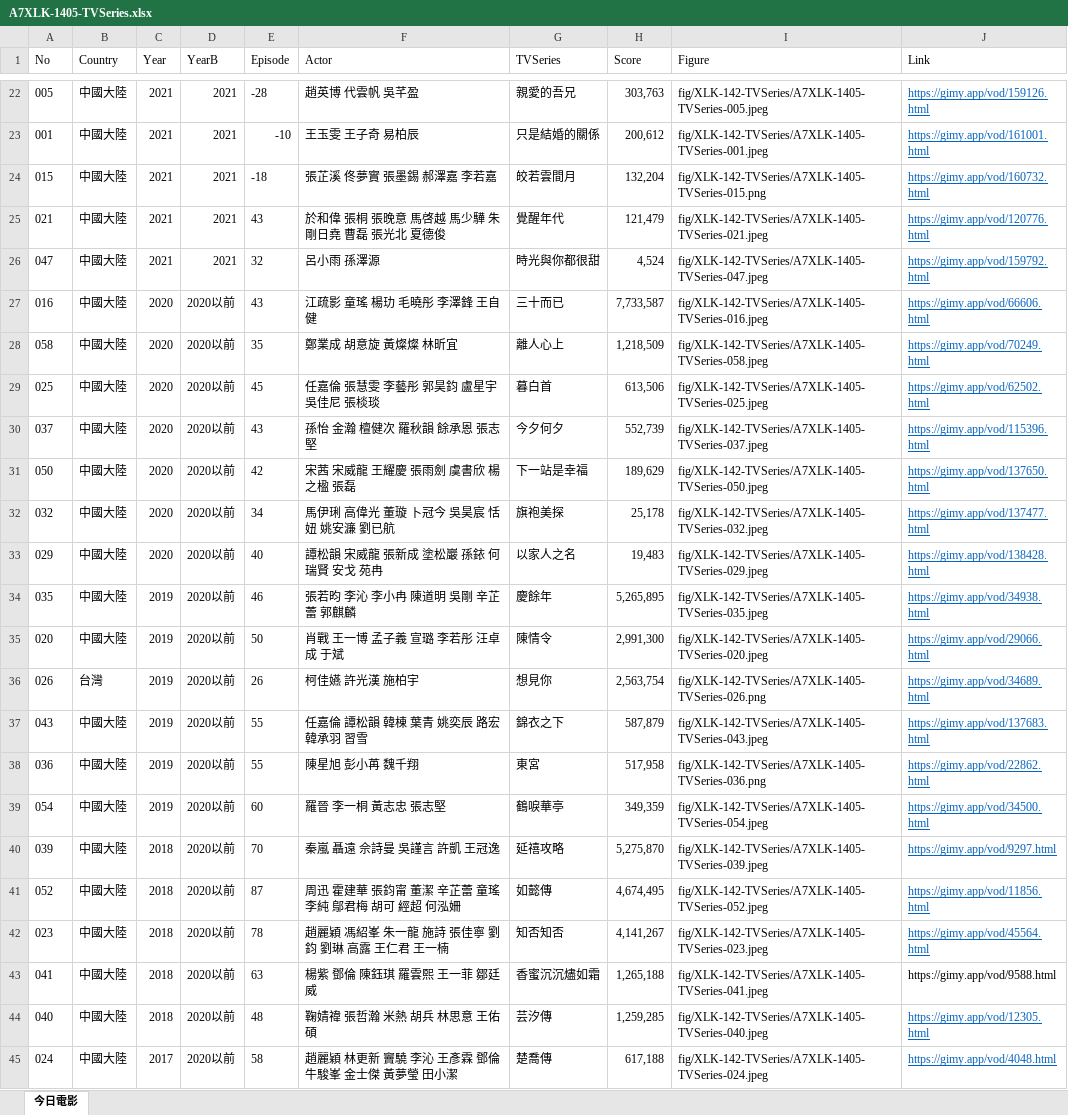
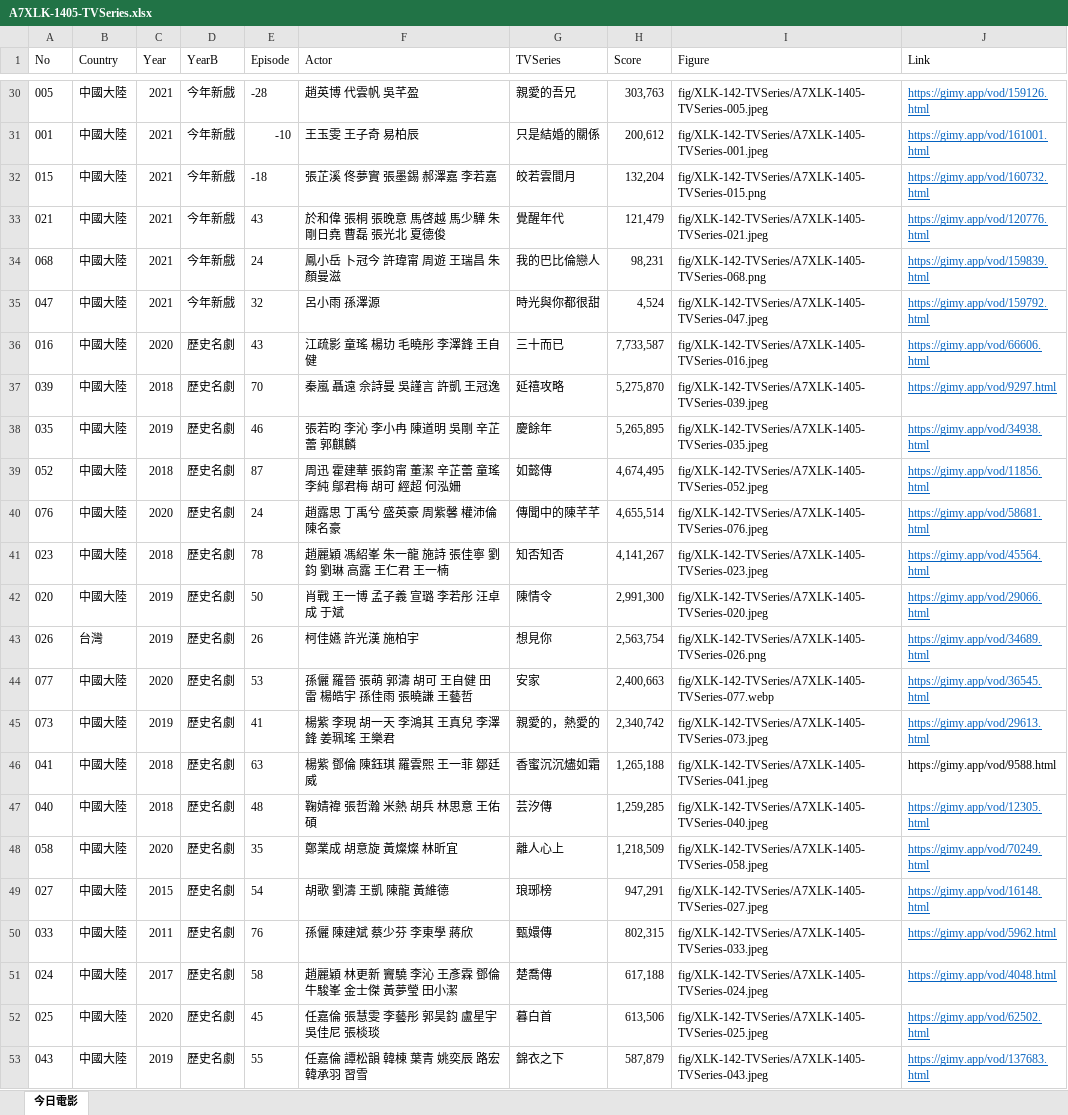
Before and after one commit to TCWang/A7Xinlinkou, an Excel workbook: db/A7XLK-1405-TVSeries.xlsx, sheet 今日電影, drawn as a sheet; only a part is shown, gaps mark what is left out; values as stored, in another font and other column widths than the file's, no borders; removed rows and columns are numbered as before the commit, all else as after; the diff covers the shown part only; the diff names each change by its address in the sheet, - before the commit and + after, or states it on an @@ line.

```diff
--- a/db/A7XLK-1405-TVSeries.xlsx (sheet 今日電影)
+++ b/db/A7XLK-1405-TVSeries.xlsx (sheet 今日電影)
-D30:D33 (YearB): 2021
+D30:D33 (YearB): 今年新戲
+row 34: 068 | 中國大陸 | 2021 | 今年新戲 | 24 | 鳳小岳 卜冠今 許瑋甯 周遊 王瑞昌 朱顏曼滋 | 我的巴比倫戀人 | 98,231 | fig/XLK-142-TVSeries/A7XLK-1405-TVSeries-068.png | https://gimy.app/vod/159839.html
-D35 (YearB): 2021
+D35 (YearB): 今年新戲
-D36 (YearB): 2020以前
+D36 (YearB): 歷史名劇
-row 28: 058 | 中國大陸 | 2020 | 2020以前 | 35 | 鄭業成 胡意旋 黃燦燦 林昕宜 | 離人心上 | 1,218,509 | fig/XLK-142-TVSeries/A7XLK-1405-TVSeries-058.jpeg | https://gimy.app/vod/70249.html
-row 29: 025 | 中國大陸 | 2020 | 2020以前 | 45 | 任嘉倫 張慧雯 李藝彤 郭昊鈞 盧星宇 吳佳尼 張棪琰 | 暮白首 | 613,506 | fig/XLK-142-TVSeries/A7XLK-1405-TVSeries-025.jpeg | https://gimy.app/vod/62502.html
-row 30: 037 | 中國大陸 | 2020 | 2020以前 | 43 | 孫怡 金瀚 檀健次 羅秋韻 餘承恩 張志堅 | 今夕何夕 | 552,739 | fig/XLK-142-TVSeries/A7XLK-1405-TVSeries-037.jpeg | https://gimy.app/vod/115396.html
-row 31: 050 | 中國大陸 | 2020 | 2020以前 | 42 | 宋茜 宋威龍 王耀慶 張雨劍 虞書欣 楊之楹 張磊 | 下一站是幸福 | 189,629 | fig/XLK-142-TVSeries/A7XLK-1405-TVSeries-050.jpeg | https://gimy.app/vod/137650.html
-row 32: 032 | 中國大陸 | 2020 | 2020以前 | 34 | 馬伊琍 高偉光 董璇 卜冠今 吳昊宸 恬妞 姚安濂 劉已航 | 旗袍美探 | 25,178 | fig/XLK-142-TVSeries/A7XLK-1405-TVSeries-032.jpeg | https://gimy.app/vod/137477.html
-row 33: 029 | 中國大陸 | 2020 | 2020以前 | 40 | 譚松韻 宋威龍 張新成 塗松巖 孫銥 何瑞賢 安戈 苑冉 | 以家人之名 | 19,483 | fig/XLK-142-TVSeries/A7XLK-1405-TVSeries-029.jpeg | https://gimy.app/vod/138428.html
-row 34: 035 | 中國大陸 | 2019 | 2020以前 | 46 | 張若昀 李沁 李小冉 陳道明 吳剛 辛芷蕾 郭麒麟 | 慶餘年 | 5,265,895 | fig/XLK-142-TVSeries/A7XLK-1405-TVSeries-035.jpeg | https://gimy.app/vod/34938.html
-row 35: 020 | 中國大陸 | 2019 | 2020以前 | 50 | 肖戰 王一博 孟子義 宣璐 李若彤 汪卓成 于斌 | 陳情令 | 2,991,300 | fig/XLK-142-TVSeries/A7XLK-1405-TVSeries-020.jpeg | https://gimy.app/vod/29066.html
-row 36: 026 | 台灣 | 2019 | 2020以前 | 26 | 柯佳嬿 許光漢 施柏宇 | 想見你 | 2,563,754 | fig/XLK-142-TVSeries/A7XLK-1405-TVSeries-026.png | https://gimy.app/vod/34689.html
-row 37: 043 | 中國大陸 | 2019 | 2020以前 | 55 | 任嘉倫 譚松韻 韓棟 葉青 姚奕辰 路宏 韓承羽 習雪 | 錦衣之下 | 587,879 | fig/XLK-142-TVSeries/A7XLK-1405-TVSeries-043.jpeg | https://gimy.app/vod/137683.html
-row 38: 036 | 中國大陸 | 2019 | 2020以前 | 55 | 陳星旭 彭小苒 魏千翔 | 東宮 | 517,958 | fig/XLK-142-TVSeries/A7XLK-1405-TVSeries-036.png | https://gimy.app/vod/22862.html
-row 39: 054 | 中國大陸 | 2019 | 2020以前 | 60 | 羅晉 李一桐 黃志忠 張志堅 | 鶴唳華亭 | 349,359 | fig/XLK-142-TVSeries/A7XLK-1405-TVSeries-054.jpeg | https://gimy.app/vod/34500.html
-D37 (YearB): 2020以前
+D37 (YearB): 歷史名劇
+row 38: 035 | 中國大陸 | 2019 | 歷史名劇 | 46 | 張若昀 李沁 李小冉 陳道明 吳剛 辛芷蕾 郭麒麟 | 慶餘年 | 5,265,895 | fig/XLK-142-TVSeries/A7XLK-1405-TVSeries-035.jpeg | https://gimy.app/vod/34938.html
-D39 (YearB): 2020以前
+D39 (YearB): 歷史名劇
+row 40: 076 | 中國大陸 | 2020 | 歷史名劇 | 24 | 趙露思 丁禹兮 盛英豪 周紫馨 權沛倫 陳名豪 | 傳聞中的陳芊芊 | 4,655,514 | fig/XLK-142-TVSeries/A7XLK-1405-TVSeries-076.jpeg | https://gimy.app/vod/58681.html
-D41 (YearB): 2020以前
+D41 (YearB): 歷史名劇
+row 42: 020 | 中國大陸 | 2019 | 歷史名劇 | 50 | 肖戰 王一博 孟子義 宣璐 李若彤 汪卓成 于斌 | 陳情令 | 2,991,300 | fig/XLK-142-TVSeries/A7XLK-1405-TVSeries-020.jpeg | https://gimy.app/vod/29066.html
+row 43: 026 | 台灣 | 2019 | 歷史名劇 | 26 | 柯佳嬿 許光漢 施柏宇 | 想見你 | 2,563,754 | fig/XLK-142-TVSeries/A7XLK-1405-TVSeries-026.png | https://gimy.app/vod/34689.html
+row 44: 077 | 中國大陸 | 2020 | 歷史名劇 | 53 | 孫儷 羅晉 張萌 郭濤 胡可 王自健 田雷 楊皓宇 孫佳雨 張曉謙 王藝哲 | 安家 | 2,400,663 | fig/XLK-142-TVSeries/A7XLK-1405-TVSeries-077.webp | https://gimy.app/vod/36545.html
+row 45: 073 | 中國大陸 | 2019 | 歷史名劇 | 41 | 楊紫 李現 胡一天 李鴻其 王真兒 李澤鋒 姜珮瑤 王樂君 | 親愛的，熱愛的 | 2,340,742 | fig/XLK-142-TVSeries/A7XLK-1405-TVSeries-073.jpeg | https://gimy.app/vod/29613.html
-D46:D47 (YearB): 2020以前
+D46:D47 (YearB): 歷史名劇
+row 48: 058 | 中國大陸 | 2020 | 歷史名劇 | 35 | 鄭業成 胡意旋 黃燦燦 林昕宜 | 離人心上 | 1,218,509 | fig/XLK-142-TVSeries/A7XLK-1405-TVSeries-058.jpeg | https://gimy.app/vod/70249.html
+row 49: 027 | 中國大陸 | 2015 | 歷史名劇 | 54 | 胡歌 劉濤 王凱 陳龍 黃維德 | 琅琊榜 | 947,291 | fig/XLK-142-TVSeries/A7XLK-1405-TVSeries-027.jpeg | https://gimy.app/vod/16148.html
+row 50: 033 | 中國大陸 | 2011 | 歷史名劇 | 76 | 孫儷 陳建斌 蔡少芬 李東學 蔣欣 | 甄嬛傳 | 802,315 | fig/XLK-142-TVSeries/A7XLK-1405-TVSeries-033.jpeg | https://gimy.app/vod/5962.html
-D51 (YearB): 2020以前
+D51 (YearB): 歷史名劇
+row 52: 025 | 中國大陸 | 2020 | 歷史名劇 | 45 | 任嘉倫 張慧雯 李藝彤 郭昊鈞 盧星宇 吳佳尼 張棪琰 | 暮白首 | 613,506 | fig/XLK-142-TVSeries/A7XLK-1405-TVSeries-025.jpeg | https://gimy.app/vod/62502.html
+row 53: 043 | 中國大陸 | 2019 | 歷史名劇 | 55 | 任嘉倫 譚松韻 韓棟 葉青 姚奕辰 路宏 韓承羽 習雪 | 錦衣之下 | 587,879 | fig/XLK-142-TVSeries/A7XLK-1405-TVSeries-043.jpeg | https://gimy.app/vod/137683.html
```
Also changed, not shown: 23 added rows, 3 removed rows and 23 edited cells elsewhere in this sheet, 23 other files.
